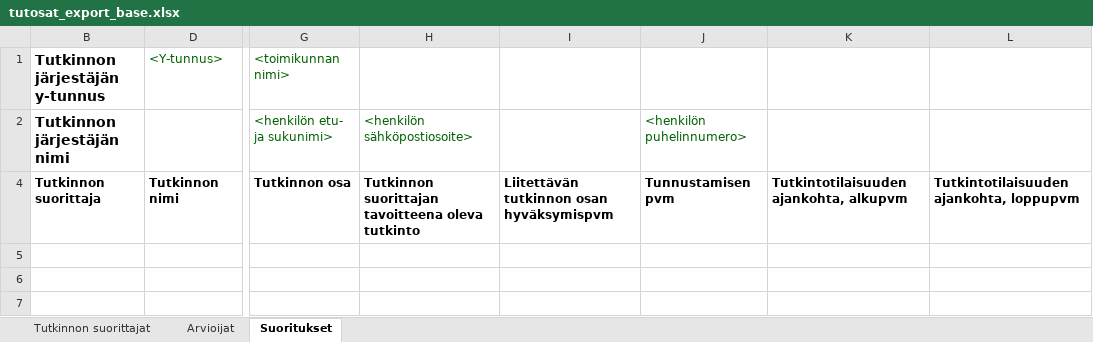
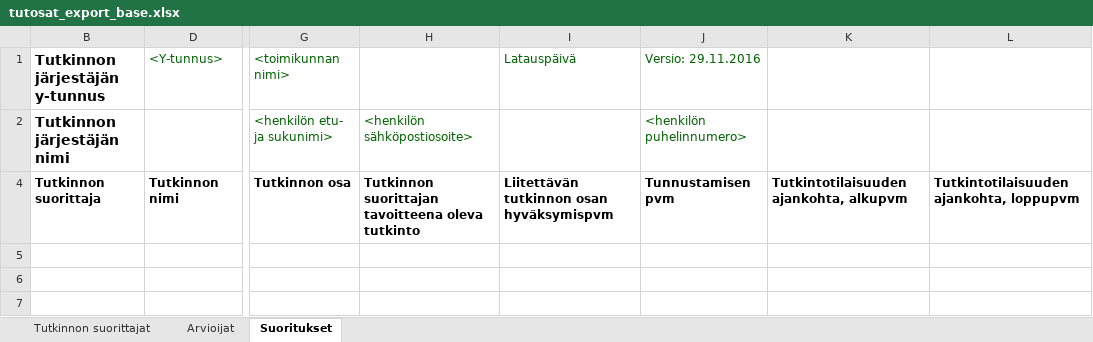
Before and after one commit to Opetushallitus/aitu, an Excel workbook: ttk/resources/tutosat_export_base.xlsx, sheet Suoritukset, drawn as a sheet; only a part is shown, gaps mark what is left out; values as stored, in another font and other column widths than the file's, no borders; the diff names each change by its address in the sheet, - before the commit and + after, or states it on an @@ line.

Commit message:
Versionumero ja latauspäivä päivämäärinä Exceliin käyttäjätukea helpottamaan.

```diff
--- a/ttk/resources/tutosat_export_base.xlsx (sheet Suoritukset)
+++ b/ttk/resources/tutosat_export_base.xlsx (sheet Suoritukset)
-I1: (empty)
+I1: Latauspäivä
-J1: (empty)
+J1: Versio: 29.11.2016
```
Also changed, not shown: 2 other files.
